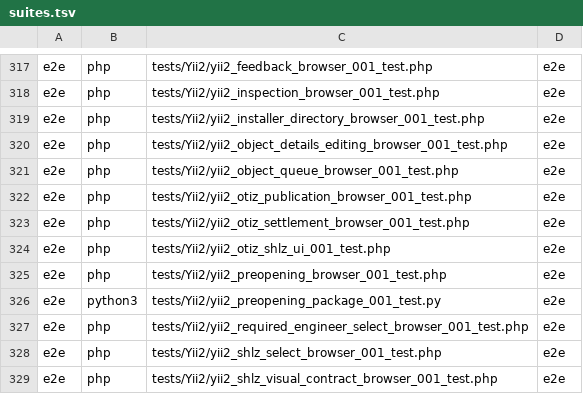
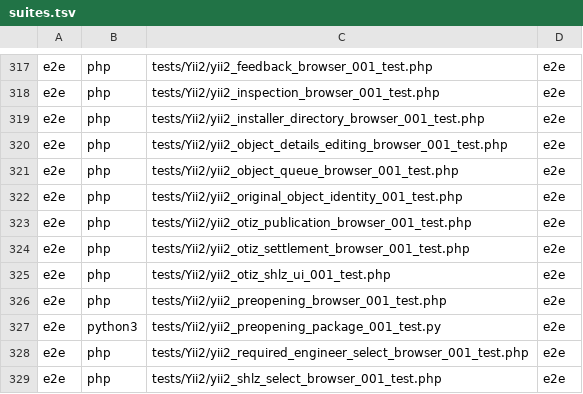
Before and after one commit to Antropophag/fmonitor-2, a TSV file: tools/verification/suites.tsv, drawn as a sheet; only a part is shown, gaps mark what is left out; the shorter side is filled out with more unchanged rows.

Commit message:
test: specify original object identity

```diff
--- a/tools/verification/suites.tsv
+++ b/tools/verification/suites.tsv
@@ -321,2 +321,3 @@ e2e	php	tests/Yii2/yii2_object_details_editing_browser_001_test.php	e2e
 e2e	php	tests/Yii2/yii2_object_queue_browser_001_test.php	e2e
+e2e	php	tests/Yii2/yii2_original_object_identity_001_test.php	e2e
 e2e	php	tests/Yii2/yii2_otiz_publication_browser_001_test.php	e2e
```
Also changed, not shown: 9 other files.
